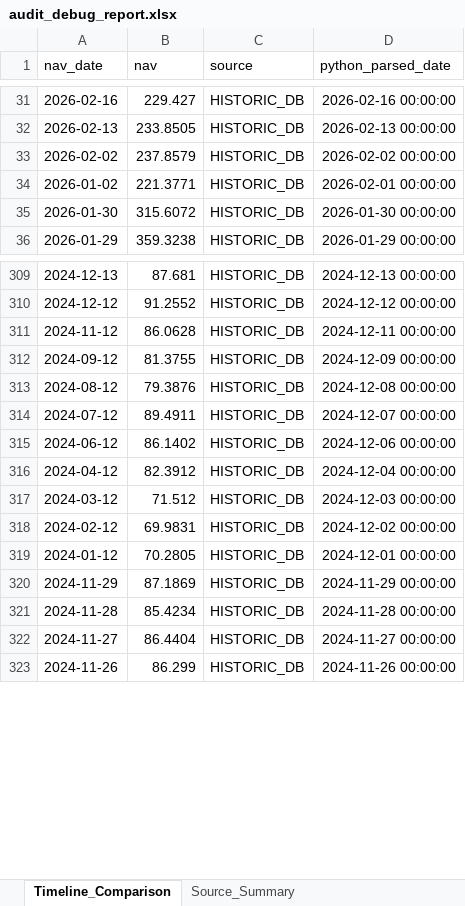
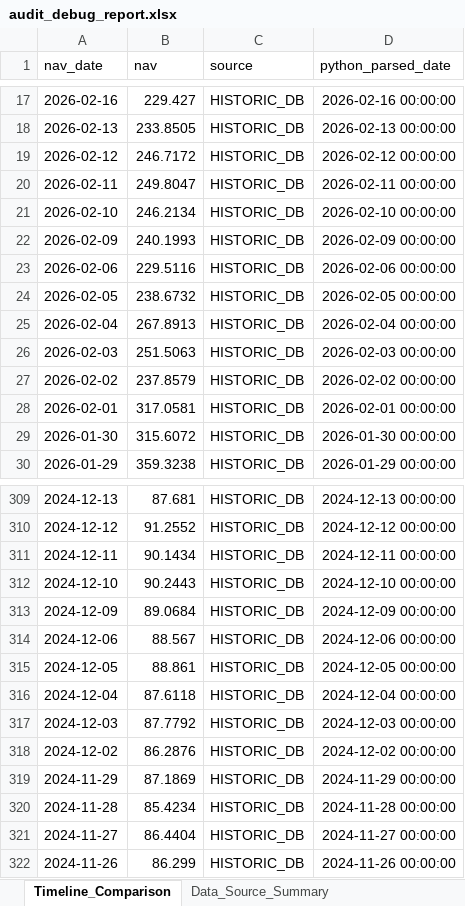
Before and after one commit to rahulshirke7951/amfi-analytics-engine, an Excel workbook: output/audit_debug_report.xlsx, sheet Timeline_Comparison, drawn as a sheet; only a part is shown, gaps mark what is left out; values as stored, in another font and other column widths than the file's, no borders; removed rows and columns are numbered as before the commit, all else as after; the diff covers the shown part only; the diff names each change by its address in the sheet, - before the commit and + after, or states it on an @@ line.

```diff
--- a/output/audit_debug_report.xlsx (sheet Timeline_Comparison)
+++ b/output/audit_debug_report.xlsx (sheet Timeline_Comparison)
-sheet tab: Source_Summary
+sheet tab: Data_Source_Summary
+row 19: 2026-02-12 | 246.7172 | HISTORIC_DB | 2026-02-12 00:00:00
+row 20: 2026-02-11 | 249.8047 | HISTORIC_DB | 2026-02-11 00:00:00
+row 21: 2026-02-10 | 246.2134 | HISTORIC_DB | 2026-02-10 00:00:00
+row 22: 2026-02-09 | 240.1993 | HISTORIC_DB | 2026-02-09 00:00:00
+row 23: 2026-02-06 | 229.5116 | HISTORIC_DB | 2026-02-06 00:00:00
+row 24: 2026-02-05 | 238.6732 | HISTORIC_DB | 2026-02-05 00:00:00
+row 25: 2026-02-04 | 267.8913 | HISTORIC_DB | 2026-02-04 00:00:00
+row 26: 2026-02-03 | 251.5063 | HISTORIC_DB | 2026-02-03 00:00:00
-A28 (nav_date): 2026-01-02
+A28 (nav_date): 2026-02-01
-B28 (nav): 221.3771
+B28 (nav): 317.0581
-A311 (nav_date): 2024-11-12
+A311 (nav_date): 2024-12-11
-B311 (nav): 86.0628
+B311 (nav): 90.1434
+row 312: 2024-12-10 | 90.2443 | HISTORIC_DB | 2024-12-10 00:00:00
-A313 (nav_date): 2024-09-12
+A313 (nav_date): 2024-12-09
-B313 (nav): 81.3755
+B313 (nav): 89.0684
-row 313: 2024-08-12 | 79.3876 | HISTORIC_DB | 2024-12-08 00:00:00
-row 314: 2024-07-12 | 89.4911 | HISTORIC_DB | 2024-12-07 00:00:00
-A314 (nav_date): 2024-06-12
+A314 (nav_date): 2024-12-06
-B314 (nav): 86.1402
+B314 (nav): 88.567
+row 315: 2024-12-05 | 88.861 | HISTORIC_DB | 2024-12-05 00:00:00
-A316 (nav_date): 2024-04-12
+A316 (nav_date): 2024-12-04
-B316 (nav): 82.3912
+B316 (nav): 87.6118
-A317 (nav_date): 2024-03-12
+A317 (nav_date): 2024-12-03
-B317 (nav): 71.512
+B317 (nav): 87.7792
-A318 (nav_date): 2024-02-12
+A318 (nav_date): 2024-12-02
-B318 (nav): 69.9831
+B318 (nav): 86.2876
-row 319: 2024-01-12 | 70.2805 | HISTORIC_DB | 2024-12-01 00:00:00
```
Also changed, not shown: 56 added rows, 63 removed rows, 3 moved rows and 463 edited cells elsewhere in this sheet, sheet Data_Source_Summary.
